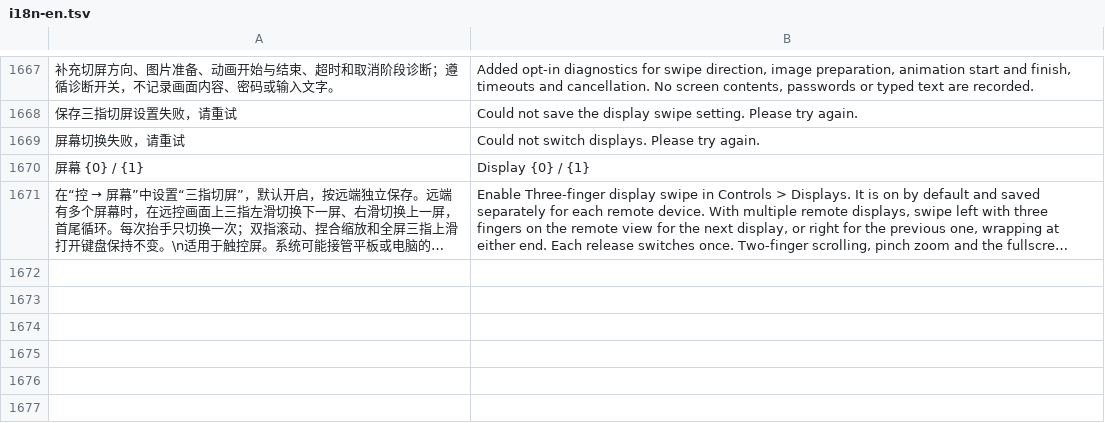
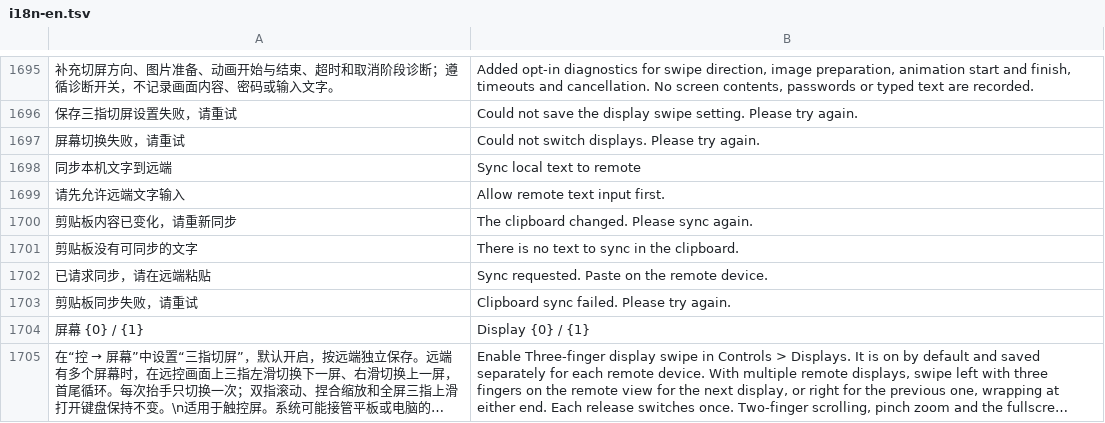
Before and after one commit to oliverhy/StarRustDesk, a TSV file: tools/i18n-en.tsv, drawn as a sheet; only a part is shown, gaps mark what is left out; long unchanged cells end in …; the diff covers the shown part only; the diff names each change by its address in the sheet, - before the commit and + after, or states it on an @@ line.

Commit message:
Release 2.0.6: improve input and connection recovery

```diff
--- a/tools/i18n-en.tsv
+++ b/tools/i18n-en.tsv
+row 1698: 同步本机文字到远端 | Sync local text to remote
+row 1699: 请先允许远端文字输入 | Allow remote text input first.
+row 1700: 剪贴板内容已变化，请重新同步 | The clipboard changed. Please sync again.
+row 1701: 剪贴板没有可同步的文字 | There is no text to sync in the clipboard.
+row 1702: 已请求同步，请在远端粘贴 | Sync requested. Paste on the remote device.
+row 1703: 剪贴板同步失败，请重试 | Clipboard sync failed. Please try again.
```
Also changed, not shown: 28 added rows elsewhere in this file, 30 other files.
